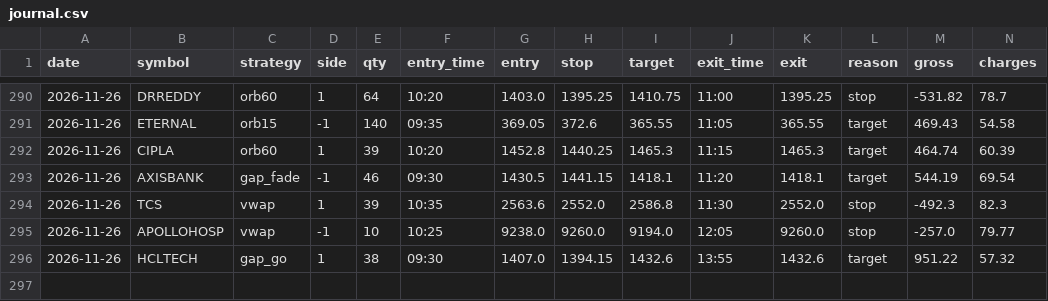
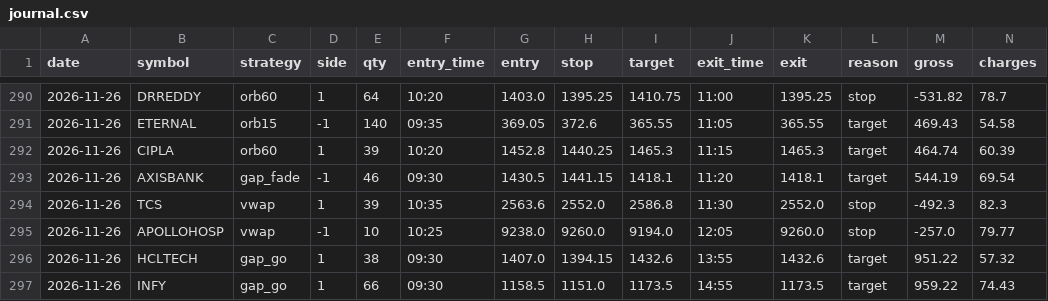
Before and after one commit to kushuvc/nse-paper-trader, a CSV file: paper/journal.csv, drawn as a sheet; only a part is shown, gaps mark what is left out; rows hold the shown columns only; the diff names each change by its address in the sheet, - before the commit and + after, or states it on an @@ line.

```diff
--- a/paper/journal.csv
+++ b/paper/journal.csv
+row 297: 2026-11-26 | INFY | gap_go | 1 | 66 | 09:30 | 1158.5 | 1151.0 | 1173.5 | 14:55 | 1173.5 | target | 959.22 | 74.43
```
Also changed, not shown: 3 other files.
